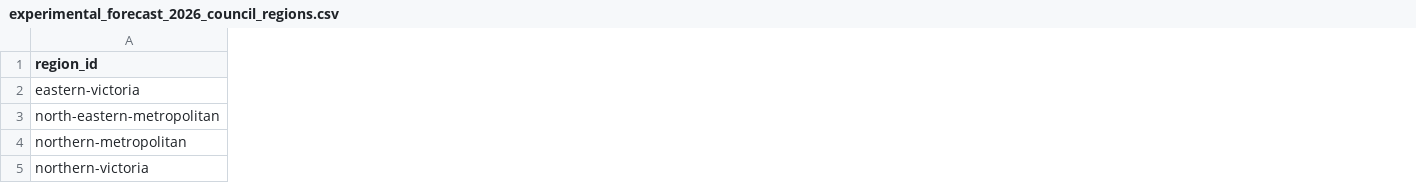
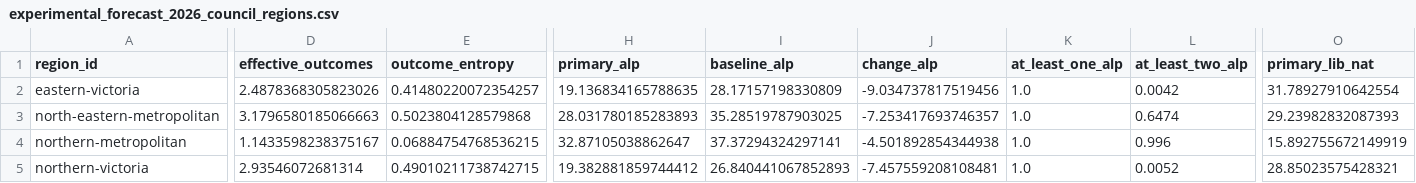
Before and after one commit to MusicOfScience/vic-election-2026, a CSV file: model/data/processed/experimental_forecast_2026_council_regions.csv, drawn as a sheet; only a part is shown, gaps mark what is left out; the diff covers the shown part only; the diff names each change by its address in the sheet, - before the commit and + after, or states it on an @@ line.

Commit message:
Add Batch 4 Council hotspots and backtesting

```diff
--- a/model/data/processed/experimental_forecast_2026_council_regions.csv
+++ b/model/data/processed/experimental_forecast_2026_council_regions.csv
+column D (effective_outcomes), rows 2-5: 2.4878368305823026 | 3.1796580185066663 | 1.1433598238375167 | 2.93546072681314
+column E (outcome_entropy), rows 2-5: 0.41480220072354257 | 0.5023804128579868 | 0.06884754768536215 | 0.49010211738742715
+column H (primary_alp), rows 2-5: 19.136834165788635 | 28.031780185283893 | 32.87105038862647 | 19.382881859744412
+column I (baseline_alp), rows 2-5: 28.17157198330809 | 35.28519787903025 | 37.37294324297141 | 26.840441067852893
+column J (change_alp), rows 2-5: -9.034737817519456 | -7.253417693746357 | -4.501892854344938 | -7.457559208108481
+column K (at_least_one_alp), rows 2-5: all 1.0
+column L (at_least_two_alp), rows 2-5: 0.0042 | 0.6474 | 0.996 | 0.0052
+column O (primary_lib_nat), rows 2-5: 31.78927910642554 | 29.23982832087393 | 15.892755672149919 | 28.85023575428321
```
Also changed, not shown: 19 added columns and 54 edited cells elsewhere in this file, 19 other files.
